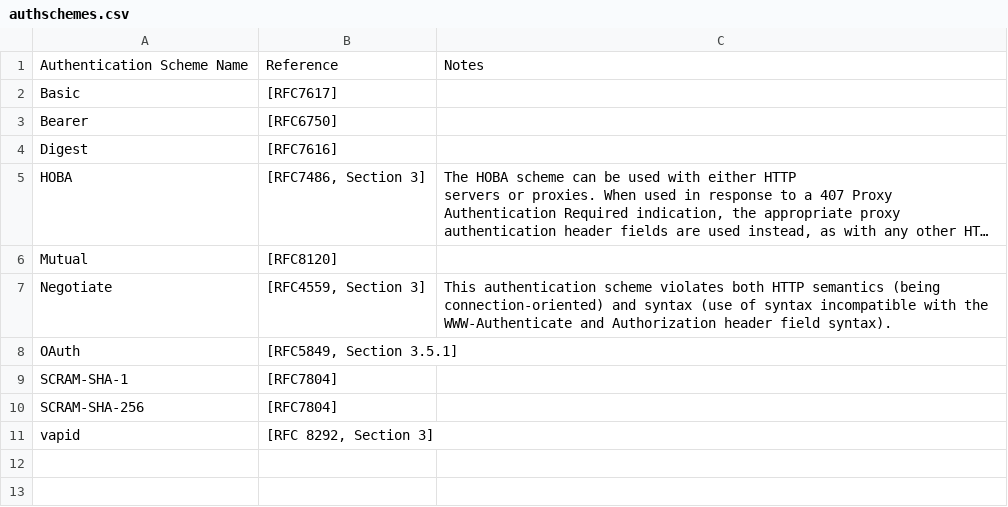
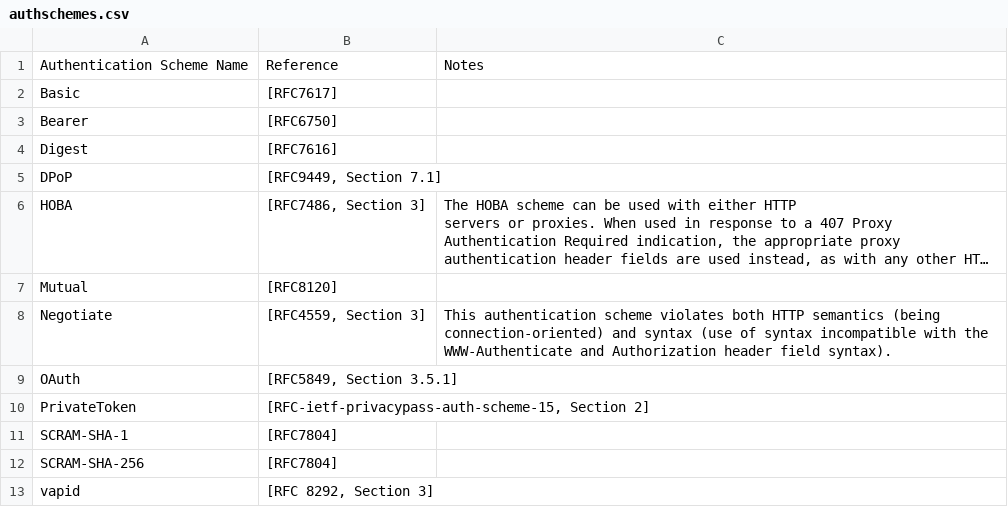
Before and after one commit to noresources/php-http, a CSV file: resources/data/authschemes.csv, drawn as a sheet; long unchanged cells end in …; the diff names each change by its address in the sheet, - before the commit and + after, or states it on an @@ line.

```diff
--- a/resources/data/authschemes.csv
+++ b/resources/data/authschemes.csv
+row 5: DPoP | [RFC9449, Section 7.1]
+row 10: PrivateToken | [RFC-ietf-privacypass-auth-scheme-15, Section 2]
```
Also changed, not shown: resources/data/character-sets-1.csv, resources/data/content-coding.csv, 11 other files.
